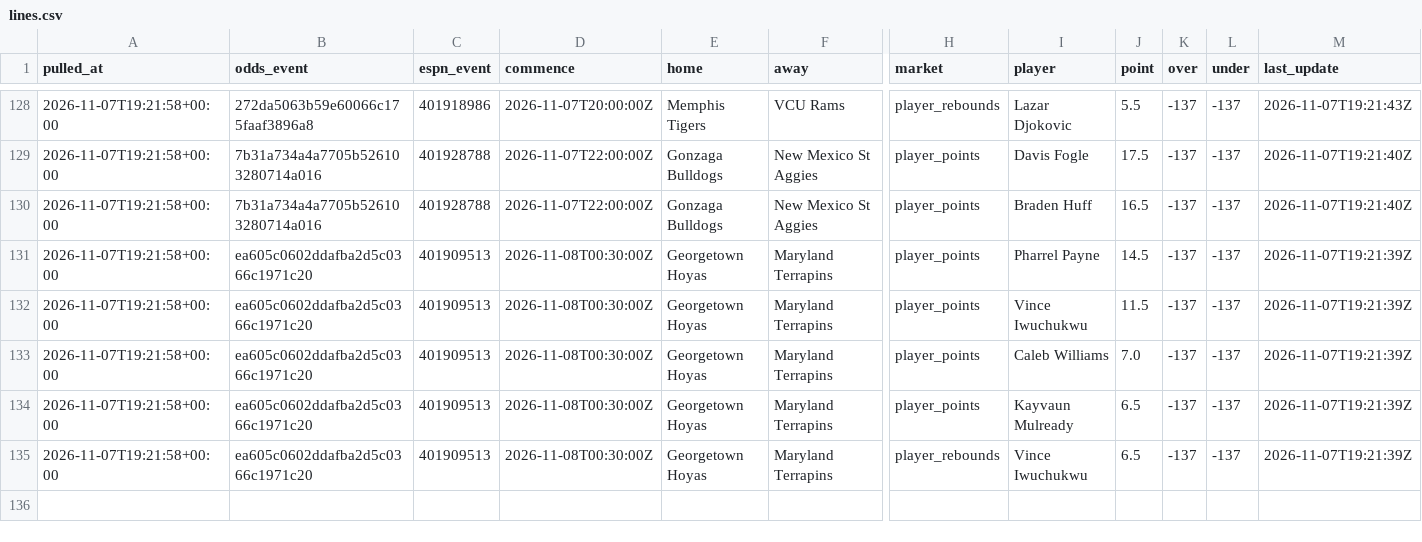
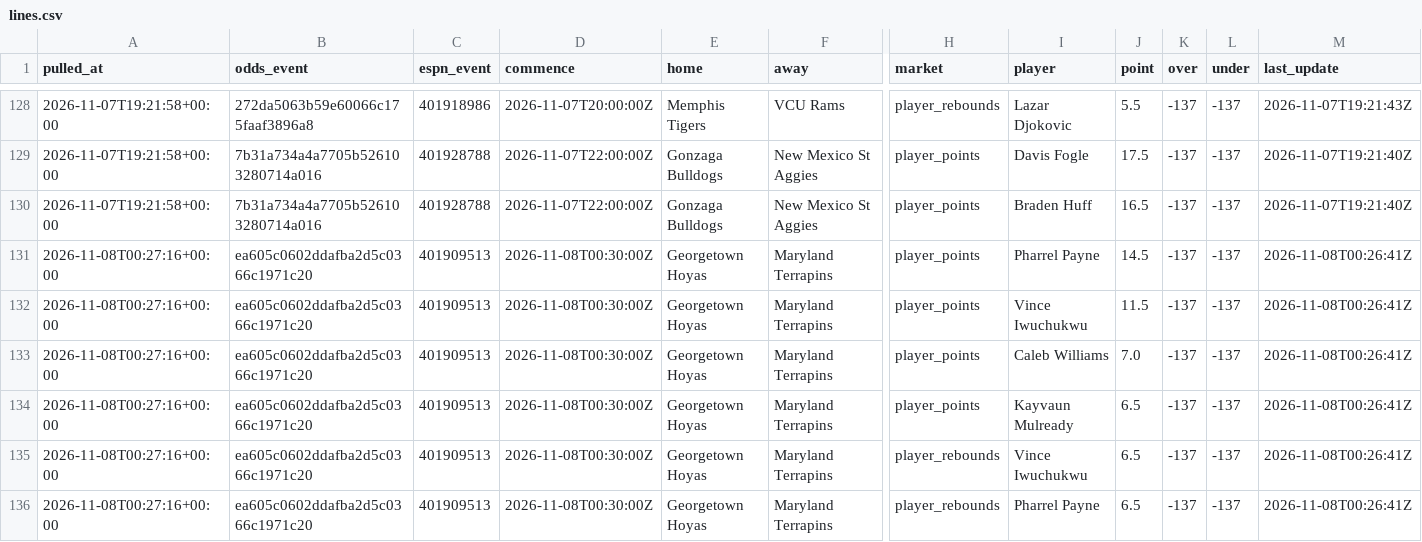
Before and after one commit to jlwin1995-alt/CBB, a CSV file: data/raw/lines.csv, drawn as a sheet; only a part is shown, gaps mark what is left out; rows hold the shown columns only; the diff names each change by its address in the sheet, - before the commit and + after, or states it on an @@ line.

```diff
--- a/data/raw/lines.csv
+++ b/data/raw/lines.csv
-A131:A135 (pulled_at): 2026-11-07T19:21:58+00:00
+A131:A135 (pulled_at): 2026-11-08T00:27:16+00:00
-M131:M135 (last_update): 2026-11-07T19:21:39Z
+M131:M135 (last_update): 2026-11-08T00:26:41Z
+row 136: 2026-11-08T00:27:16+00:00 | ea605c0602ddafba2d5c0366c1971c20 | 401909513 | 2026-11-08T00:30:00Z | Georgetown Hoyas | Maryland Terrapins | player_rebounds | Pharrel Payne | 6.5 | -137 | -137 | 2026-11-08T00:26:41Z
```
Also changed, not shown: data/log/credits.csv, data/log/lines_log.csv, 3 other files.
